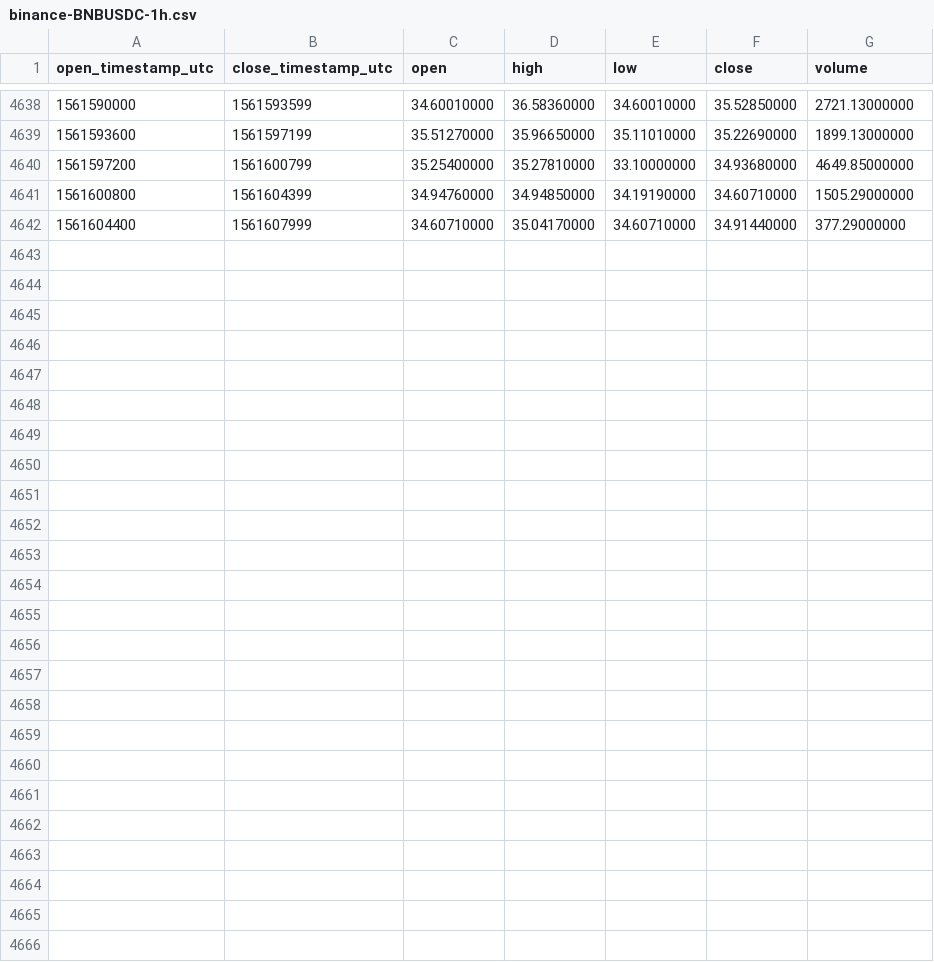
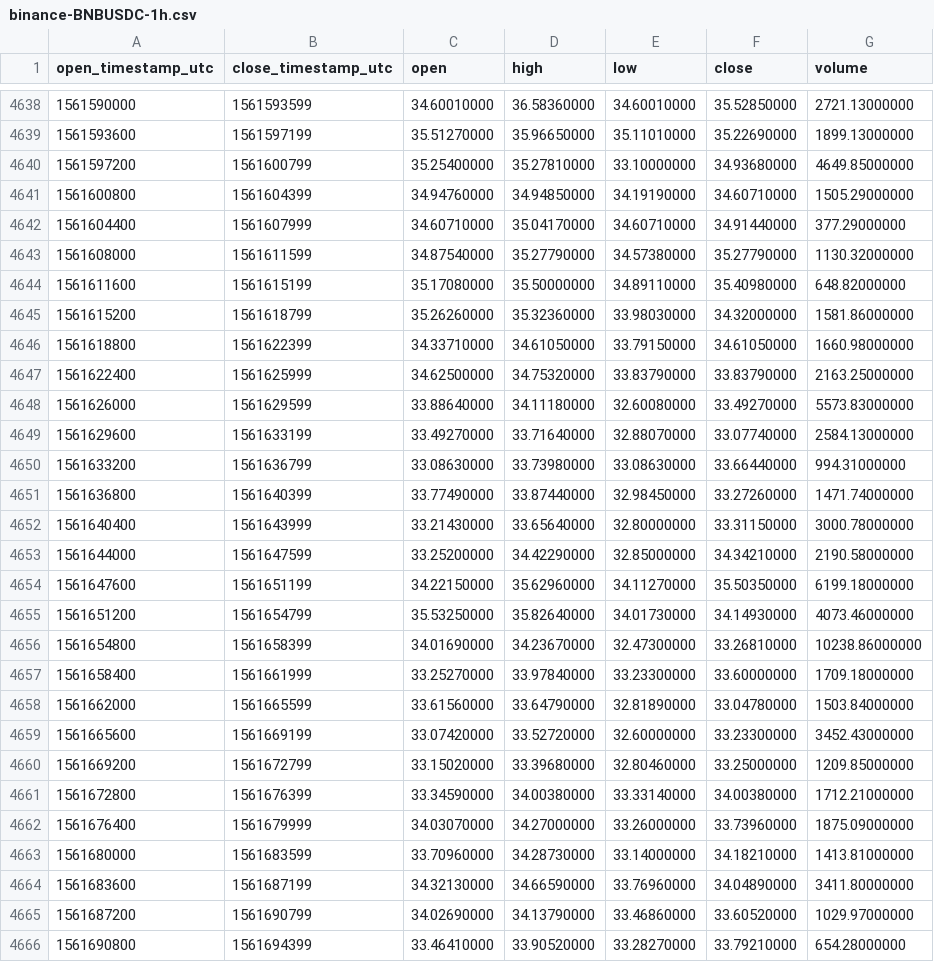
Before and after one commit to cryptobigbro/binance-BNBUSDC, a CSV file: binance-BNBUSDC-1h.csv, drawn as a sheet; only a part is shown, gaps mark what is left out; the diff names each change by its address in the sheet, - before the commit and + after, or states it on an @@ line.

Commit message:
Update OHLCV data.

```diff
--- a/binance-BNBUSDC-1h.csv
+++ b/binance-BNBUSDC-1h.csv
+row 4643: 1561608000 | 1561611599 | 34.87540000 | 35.27790000 | 34.57380000 | 35.27790000 | 1130.32000000
+row 4644: 1561611600 | 1561615199 | 35.17080000 | 35.50000000 | 34.89110000 | 35.40980000 | 648.82000000
+row 4645: 1561615200 | 1561618799 | 35.26260000 | 35.32360000 | 33.98030000 | 34.32000000 | 1581.86000000
+row 4646: 1561618800 | 1561622399 | 34.33710000 | 34.61050000 | 33.79150000 | 34.61050000 | 1660.98000000
+row 4647: 1561622400 | 1561625999 | 34.62500000 | 34.75320000 | 33.83790000 | 33.83790000 | 2163.25000000
+row 4648: 1561626000 | 1561629599 | 33.88640000 | 34.11180000 | 32.60080000 | 33.49270000 | 5573.83000000
+row 4649: 1561629600 | 1561633199 | 33.49270000 | 33.71640000 | 32.88070000 | 33.07740000 | 2584.13000000
+row 4650: 1561633200 | 1561636799 | 33.08630000 | 33.73980000 | 33.08630000 | 33.66440000 | 994.31000000
+row 4651: 1561636800 | 1561640399 | 33.77490000 | 33.87440000 | 32.98450000 | 33.27260000 | 1471.74000000
+row 4652: 1561640400 | 1561643999 | 33.21430000 | 33.65640000 | 32.80000000 | 33.31150000 | 3000.78000000
+row 4653: 1561644000 | 1561647599 | 33.25200000 | 34.42290000 | 32.85000000 | 34.34210000 | 2190.58000000
+row 4654: 1561647600 | 1561651199 | 34.22150000 | 35.62960000 | 34.11270000 | 35.50350000 | 6199.18000000
+row 4655: 1561651200 | 1561654799 | 35.53250000 | 35.82640000 | 34.01730000 | 34.14930000 | 4073.46000000
+row 4656: 1561654800 | 1561658399 | 34.01690000 | 34.23670000 | 32.47300000 | 33.26810000 | 10238.86000000
+row 4657: 1561658400 | 1561661999 | 33.25270000 | 33.97840000 | 33.23300000 | 33.60000000 | 1709.18000000
+row 4658: 1561662000 | 1561665599 | 33.61560000 | 33.64790000 | 32.81890000 | 33.04780000 | 1503.84000000
+row 4659: 1561665600 | 1561669199 | 33.07420000 | 33.52720000 | 32.60000000 | 33.23300000 | 3452.43000000
+row 4660: 1561669200 | 1561672799 | 33.15020000 | 33.39680000 | 32.80460000 | 33.25000000 | 1209.85000000
+row 4661: 1561672800 | 1561676399 | 33.34590000 | 34.00380000 | 33.33140000 | 34.00380000 | 1712.21000000
+row 4662: 1561676400 | 1561679999 | 34.03070000 | 34.27000000 | 33.26000000 | 33.73960000 | 1875.09000000
+row 4663: 1561680000 | 1561683599 | 33.70960000 | 34.28730000 | 33.14000000 | 34.18210000 | 1413.81000000
+row 4664: 1561683600 | 1561687199 | 34.32130000 | 34.66590000 | 33.76960000 | 34.04890000 | 3411.80000000
+row 4665: 1561687200 | 1561690799 | 34.02690000 | 34.13790000 | 33.46860000 | 33.60520000 | 1029.97000000
+row 4666: 1561690800 | 1561694399 | 33.46410000 | 33.90520000 | 33.28270000 | 33.79210000 | 654.28000000
```
Also changed, not shown: binance-BNBUSDC-1d.csv.
